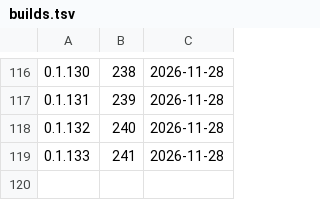
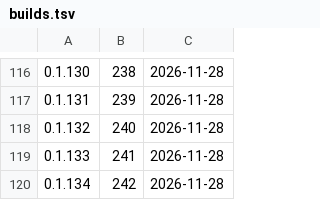
Before and after one commit to d2ntr5/karya-releases, a TSV file: builds.tsv, drawn as a sheet; only a part is shown, gaps mark what is left out.

```diff
--- a/builds.tsv
+++ b/builds.tsv
@@ -119 +119,2 @@
 0.1.133	241	2026-11-28
+0.1.134	242	2026-11-28
```
Also changed, not shown: 3 other files.
